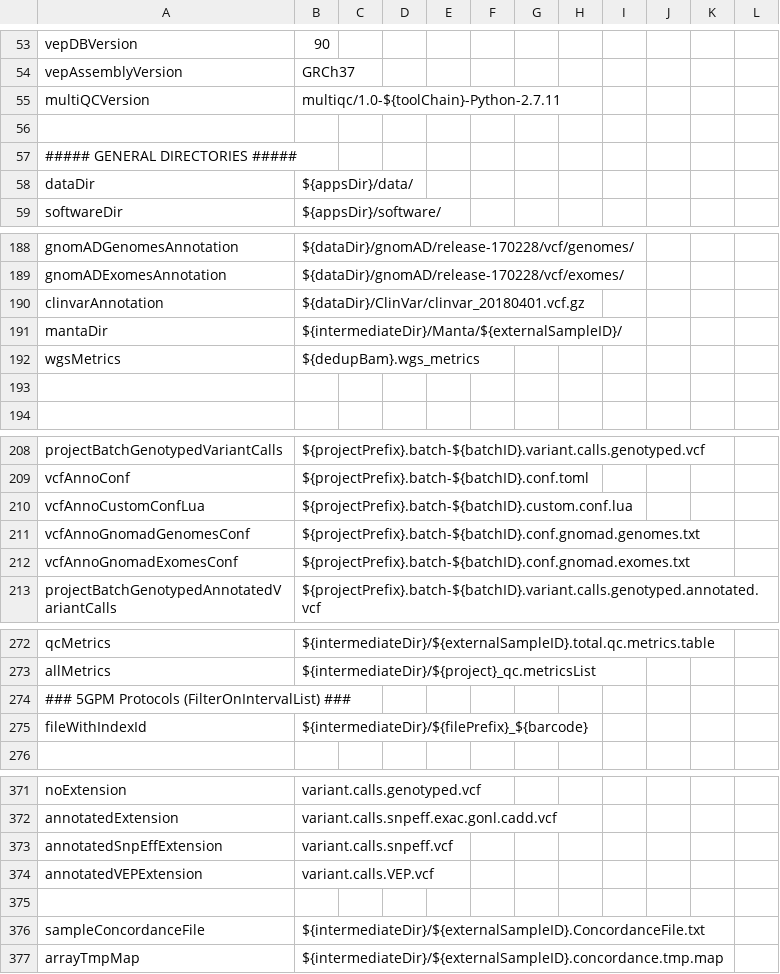
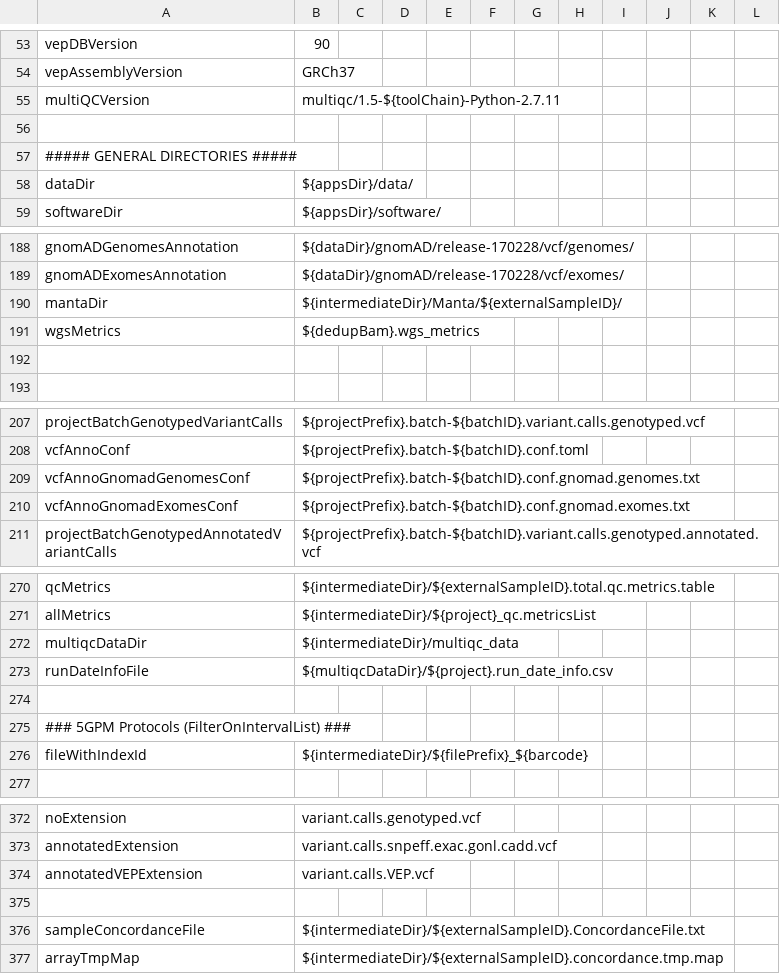
Before and after one commit to molgenis/NGS_DNA, a CSV file: parameters.csv, drawn as a sheet; only a part is shown, gaps mark what is left out.

Commit message:
stage parameters.csv

```diff
--- a/parameters.csv
+++ b/parameters.csv
@@ -54,3 +54,3 @@ vepDBVersion,90
 vepAssemblyVersion,GRCh37
-multiQCVersion,multiqc/1.0-${toolChain}-Python-2.7.11
+multiQCVersion,multiqc/1.5-${toolChain}-Python-2.7.11
 
@@ -189,3 +189,2 @@ gnomADGenomesAnnotation,${dataDir}/gnomAD/release-170228/vcf/genomes/
 gnomADExomesAnnotation,${dataDir}/gnomAD/release-170228/vcf/exomes/
-clinvarAnnotation,${dataDir}/ClinVar/clinvar_20180401.vcf.gz
 mantaDir,${intermediateDir}/Manta/${externalSampleID}/
@@ -209,3 +208,2 @@ projectBatchGenotypedVariantCalls,${projectPrefix}.batch-${batchID}.variant.call
 vcfAnnoConf,${projectPrefix}.batch-${batchID}.conf.toml
-vcfAnnoCustomConfLua,${projectPrefix}.batch-${batchID}.custom.conf.lua
 vcfAnnoGnomadGenomesConf,${projectPrefix}.batch-${batchID}.conf.gnomad.genomes.txt
@@ -273,2 +271,5 @@ qcMetrics,${intermediateDir}/${externalSampleID}.total.qc.metrics.table
 allMetrics,${intermediateDir}/${project}_qc.metricsList
+multiqcDataDir,${intermediateDir}/multiqc_data
+runDateInfoFile,${multiqcDataDir}/${project}.run_date_info.csv
+
 ### 5GPM Protocols (FilterOnIntervalList) ###
@@ -372,3 +373,2 @@ noExtension,variant.calls.genotyped.vcf
 annotatedExtension,variant.calls.snpeff.exac.gonl.cadd.vcf
-annotatedSnpEffExtension,variant.calls.snpeff.vcf
 annotatedVEPExtension,variant.calls.VEP.vcf
```
